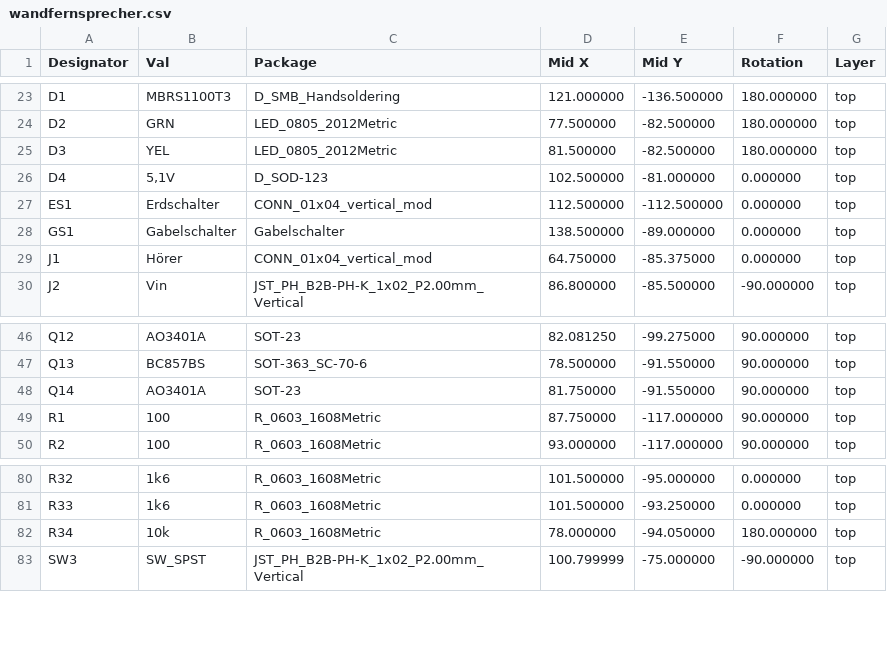
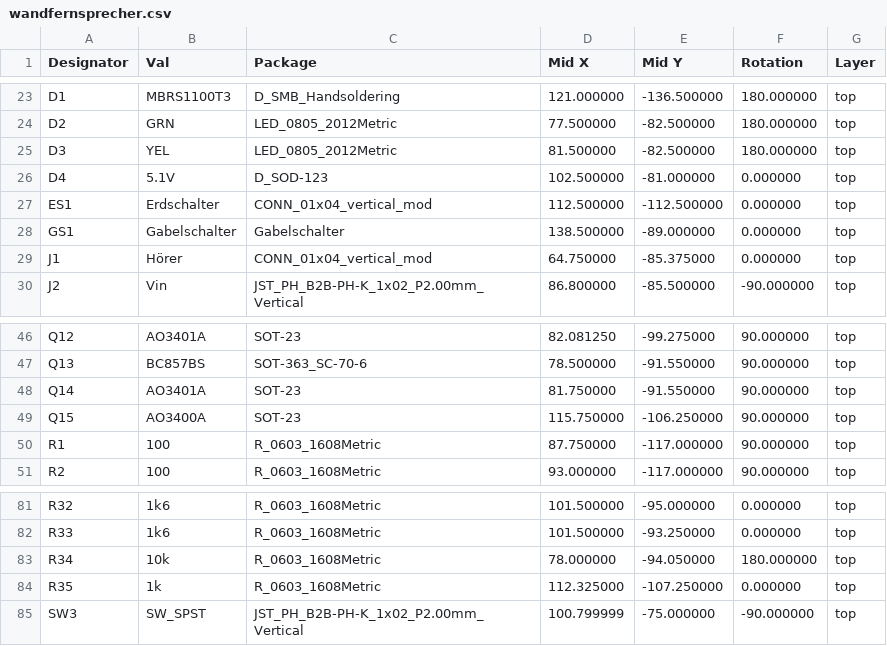
Before and after one commit to hanebefl/wandfernsprecher-hw, a CSV file: production/pos/wandfernsprecher.csv, drawn as a sheet; only a part is shown, gaps mark what is left out.

```diff
--- a/production/pos/wandfernsprecher.csv
+++ b/production/pos/wandfernsprecher.csv
@@ -25,3 +25,3 @@ Designator,Val,Package,Mid X,Mid Y,Rotation,Layer
 "D3","YEL","LED_0805_2012Metric",81.500000,-82.500000,180.000000,top
-"D4","5,1V","D_SOD-123",102.500000,-81.000000,0.000000,top
+"D4","5.1V","D_SOD-123",102.500000,-81.000000,0.000000,top
 "ES1","Erdschalter","CONN_01x04_vertical_mod",112.500000,-112.500000,0.000000,top
@@ -48,2 +48,3 @@ Designator,Val,Package,Mid X,Mid Y,Rotation,Layer
 "Q14","AO3401A","SOT-23",81.750000,-91.550000,90.000000,top
+"Q15","AO3400A","SOT-23",115.750000,-106.250000,90.000000,top
 "R1","100","R_0603_1608Metric",87.750000,-117.000000,90.000000,top
@@ -82,2 +83,3 @@ Designator,Val,Package,Mid X,Mid Y,Rotation,Layer
 "R34","10k","R_0603_1608Metric",78.000000,-94.050000,180.000000,top
+"R35","1k","R_0603_1608Metric",112.325000,-107.250000,0.000000,top
 "SW3","SW_SPST","JST_PH_B2B-PH-K_1x02_P2.00mm_Vertical",100.799999,-75.000000,-90.000000,top
```
Also changed, not shown: production/bom/wandfernsprecher.csv, 17 other files.
